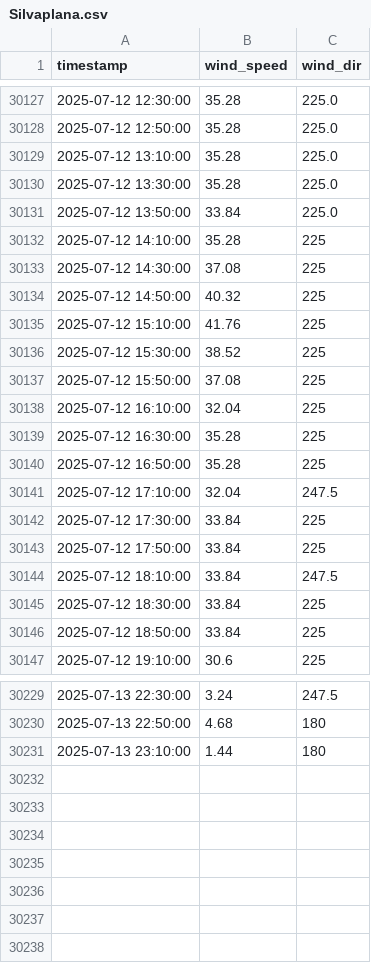
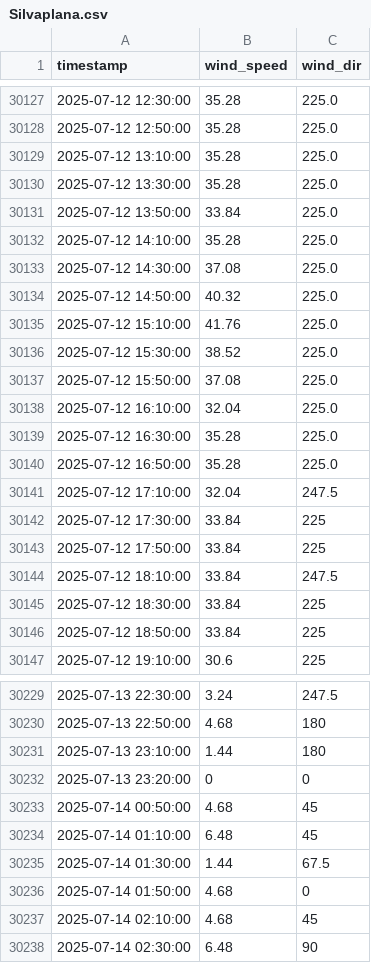
Before and after one commit to marc-moreaux/silvaplana-winds-history, a CSV file: db/Silvaplana.csv, drawn as a sheet; only a part is shown, gaps mark what is left out.

Commit message:
Automated Silvaplana DB update

```diff
--- a/db/Silvaplana.csv
+++ b/db/Silvaplana.csv
@@ -30131,11 +30131,11 @@ timestamp,wind_speed,wind_dir
 2025-07-12 13:50:00,33.84,225.0
-2025-07-12 14:10:00,35.28,225
-2025-07-12 14:30:00,37.08,225
-2025-07-12 14:50:00,40.32,225
-2025-07-12 15:10:00,41.76,225
-2025-07-12 15:30:00,38.52,225
-2025-07-12 15:50:00,37.08,225
-2025-07-12 16:10:00,32.04,225
-2025-07-12 16:30:00,35.28,225
-2025-07-12 16:50:00,35.28,225
+2025-07-12 14:10:00,35.28,225.0
+2025-07-12 14:30:00,37.08,225.0
+2025-07-12 14:50:00,40.32,225.0
+2025-07-12 15:10:00,41.76,225.0
+2025-07-12 15:30:00,38.52,225.0
+2025-07-12 15:50:00,37.08,225.0
+2025-07-12 16:10:00,32.04,225.0
+2025-07-12 16:30:00,35.28,225.0
+2025-07-12 16:50:00,35.28,225.0
 2025-07-12 17:10:00,32.04,247.5
@@ -30231 +30231,8 @@ timestamp,wind_speed,wind_dir
 2025-07-13 23:10:00,1.44,180
+2025-07-13 23:20:00,0,0
+2025-07-14 00:50:00,4.68,45
+2025-07-14 01:10:00,6.48,45
+2025-07-14 01:30:00,1.44,67.5
+2025-07-14 01:50:00,4.68,0
+2025-07-14 02:10:00,4.68,45
+2025-07-14 02:30:00,6.48,90
```
